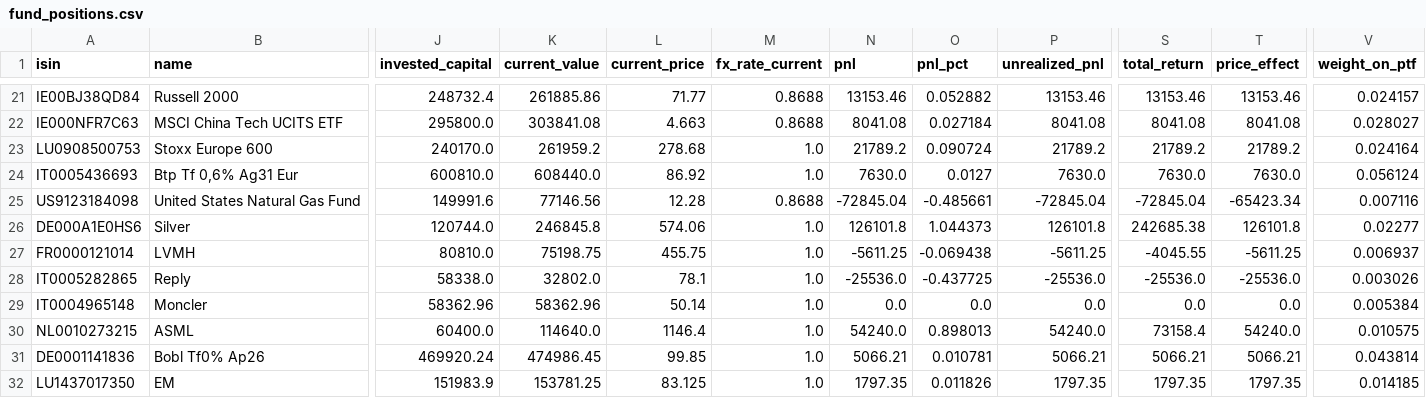
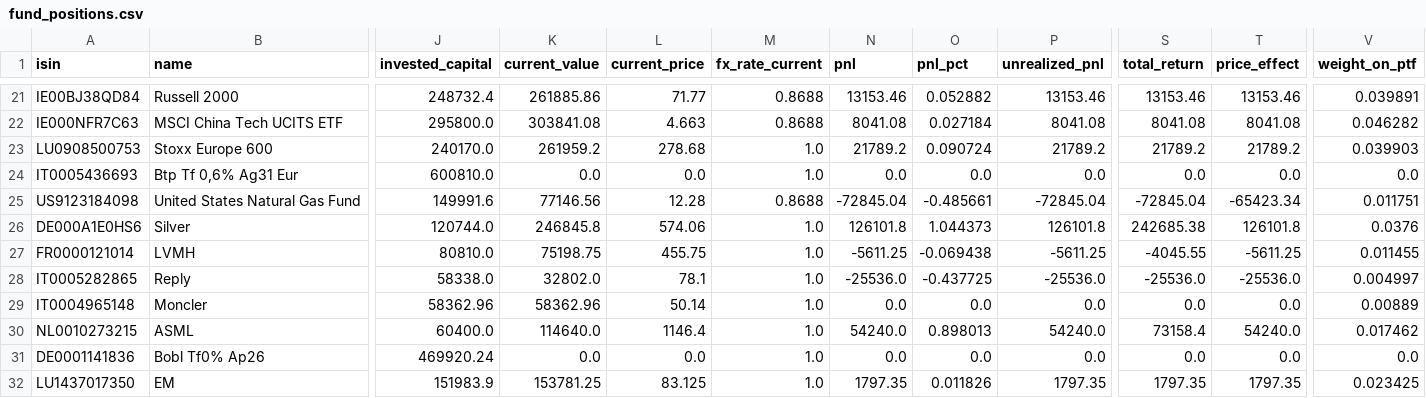
Before and after one commit to Sbirrondi/sfc-portfolio-tracker, a CSV file: data/fund_positions.csv, drawn as a sheet; only a part is shown, gaps mark what is left out; the diff covers the shown part only; the diff names each change by its address in the sheet, - before the commit and + after, or states it on an @@ line.

```diff
--- a/data/fund_positions.csv
+++ b/data/fund_positions.csv
-V21 (weight_on_ptf): 0.024157
+V21 (weight_on_ptf): 0.039891
-V22 (weight_on_ptf): 0.028027
+V22 (weight_on_ptf): 0.046282
-V23 (weight_on_ptf): 0.024164
+V23 (weight_on_ptf): 0.039903
-K24 (current_value): 608440.0
+K24 (current_value): 0.0
-L24 (current_price): 86.92
+L24 (current_price): 0.0
-N24 (pnl): 7630.0
+N24 (pnl): 0.0
-O24 (pnl_pct): 0.0127
+O24 (pnl_pct): 0.0
-P24 (unrealized_pnl): 7630.0
+P24 (unrealized_pnl): 0.0
-S24 (total_return): 7630.0
+S24 (total_return): 0.0
-T24 (price_effect): 7630.0
+T24 (price_effect): 0.0
-V24 (weight_on_ptf): 0.056124
+V24 (weight_on_ptf): 0.0
-V25 (weight_on_ptf): 0.007116
+V25 (weight_on_ptf): 0.011751
-V26 (weight_on_ptf): 0.02277
+V26 (weight_on_ptf): 0.0376
-V27 (weight_on_ptf): 0.006937
+V27 (weight_on_ptf): 0.011455
-V28 (weight_on_ptf): 0.003026
+V28 (weight_on_ptf): 0.004997
-V29 (weight_on_ptf): 0.005384
+V29 (weight_on_ptf): 0.00889
-V30 (weight_on_ptf): 0.010575
+V30 (weight_on_ptf): 0.017462
-K31 (current_value): 474986.45
+K31 (current_value): 0.0
-L31 (current_price): 99.85
+L31 (current_price): 0.0
-N31 (pnl): 5066.21
+N31 (pnl): 0.0
-O31 (pnl_pct): 0.010781
+O31 (pnl_pct): 0.0
-P31 (unrealized_pnl): 5066.21
+P31 (unrealized_pnl): 0.0
-S31 (total_return): 5066.21
+S31 (total_return): 0.0
-T31 (price_effect): 5066.21
+T31 (price_effect): 0.0
-V31 (weight_on_ptf): 0.043814
+V31 (weight_on_ptf): 0.0
-V32 (weight_on_ptf): 0.014185
+V32 (weight_on_ptf): 0.023425
```
Also changed, not shown: 113 edited cells elsewhere in this file.
